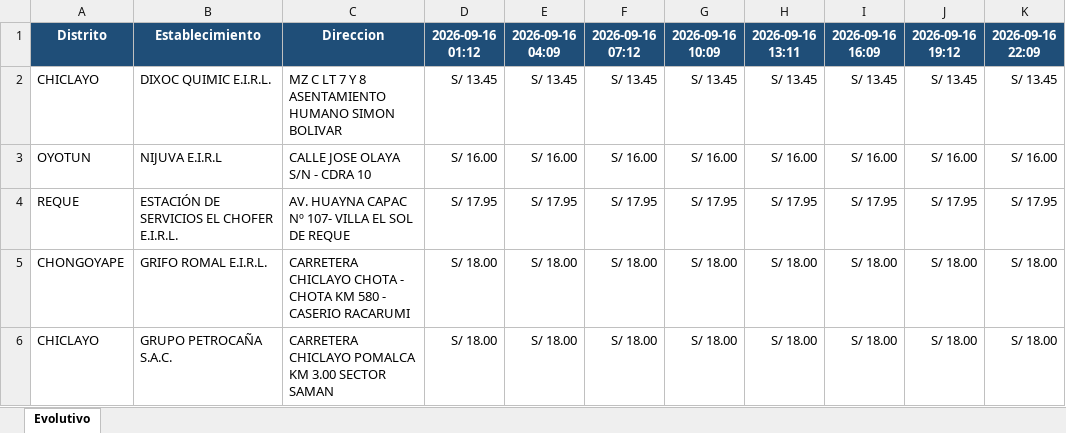
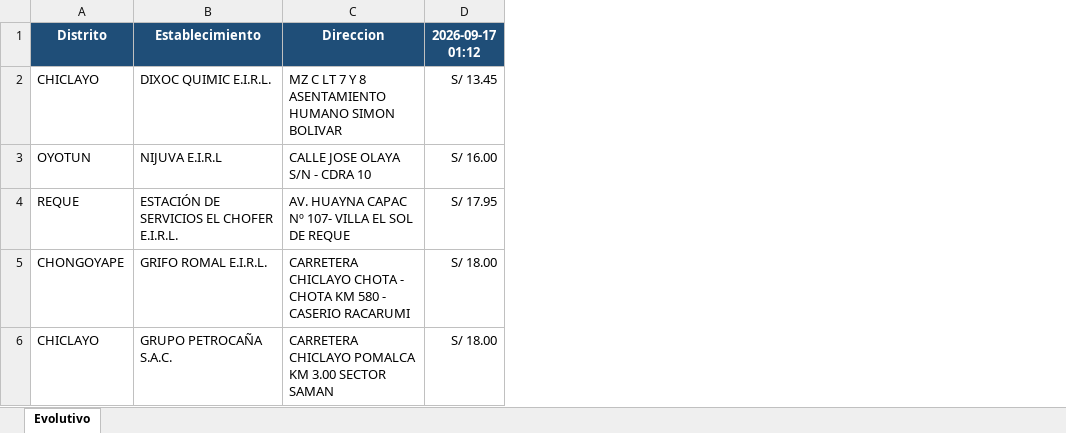
Before and after one commit to gvanderveen65-a11y/facilito-precios-chiclayo, an Excel workbook: historial/daily/latest_daily.xlsx, sheet Evolutivo, drawn as a sheet; only a part is shown; values as stored, in another font and other column widths than the file's, no borders; removed rows and columns are numbered as before the commit, all else as after; the diff covers the shown part only; the diff names each change by its address in the sheet, - before the commit and + after, or states it on an @@ line.

```diff
--- a/historial/daily/latest_daily.xlsx (sheet Evolutivo)
+++ b/historial/daily/latest_daily.xlsx (sheet Evolutivo)
-column D (2026-09-16 01:12), rows 2-6: S/ 13.45 | S/ 16.00 | S/ 17.95 | S/ 18.00 | S/ 18.00
-column E (2026-09-16 04:09), rows 2-6: S/ 13.45 | S/ 16.00 | S/ 17.95 | S/ 18.00 | S/ 18.00
-column F (2026-09-16 07:12), rows 2-6: S/ 13.45 | S/ 16.00 | S/ 17.95 | S/ 18.00 | S/ 18.00
-column G (2026-09-16 10:09), rows 2-6: S/ 13.45 | S/ 16.00 | S/ 17.95 | S/ 18.00 | S/ 18.00
-column H (2026-09-16 13:11), rows 2-6: S/ 13.45 | S/ 16.00 | S/ 17.95 | S/ 18.00 | S/ 18.00
-column I (2026-09-16 16:09), rows 2-6: S/ 13.45 | S/ 16.00 | S/ 17.95 | S/ 18.00 | S/ 18.00
-column J (2026-09-16 19:12), rows 2-6: S/ 13.45 | S/ 16.00 | S/ 17.95 | S/ 18.00 | S/ 18.00
-D1: 2026-09-16 22:09
+D1: 2026-09-17 01:12
```
Also changed, not shown: 5 edited cells elsewhere in this sheet, historial/Chiclayo_GasoholRegular_historial.xlsx.
